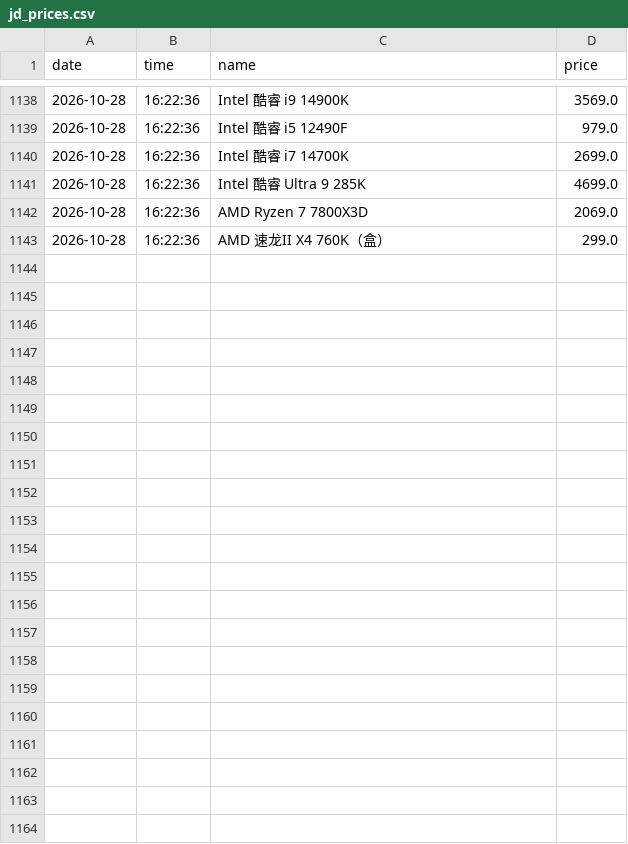
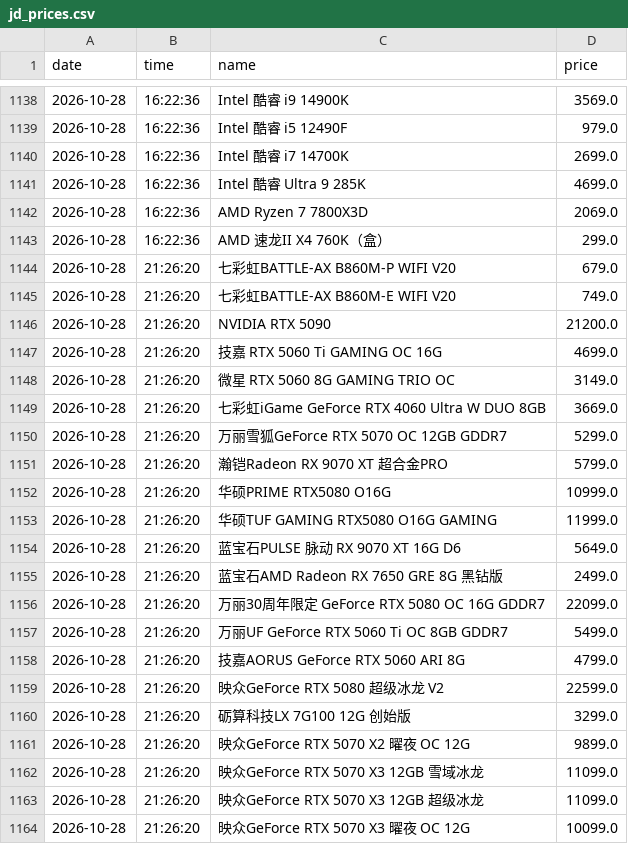
Before and after one commit to sgbd0/pc-price-tracker, a CSV file: data/jd_prices.csv, drawn as a sheet; only a part is shown, gaps mark what is left out; the diff names each change by its address in the sheet, - before the commit and + after, or states it on an @@ line.

Commit message:
auto: update prices 2026-10-28 21:27

```diff
--- a/data/jd_prices.csv
+++ b/data/jd_prices.csv
+row 1144: 2026-10-28 | 21:26:20 | 七彩虹BATTLE-AX B860M-P WIFI V20 | 679.0
+row 1145: 2026-10-28 | 21:26:20 | 七彩虹BATTLE-AX B860M-E WIFI V20 | 749.0
+row 1146: 2026-10-28 | 21:26:20 | NVIDIA RTX 5090 | 21200.0
+row 1147: 2026-10-28 | 21:26:20 | 技嘉 RTX 5060 Ti GAMING OC 16G | 4699.0
+row 1148: 2026-10-28 | 21:26:20 | 微星 RTX 5060 8G GAMING TRIO OC | 3149.0
+row 1149: 2026-10-28 | 21:26:20 | 七彩虹iGame GeForce RTX 4060 Ultra W DUO 8GB | 3669.0
+row 1150: 2026-10-28 | 21:26:20 | 万丽雪狐GeForce RTX 5070 OC 12GB GDDR7 | 5299.0
+row 1151: 2026-10-28 | 21:26:20 | 瀚铠Radeon RX 9070 XT 超合金PRO | 5799.0
+row 1152: 2026-10-28 | 21:26:20 | 华硕PRIME RTX5080 O16G | 10999.0
+row 1153: 2026-10-28 | 21:26:20 | 华硕TUF GAMING RTX5080 O16G GAMING | 11999.0
+row 1154: 2026-10-28 | 21:26:20 | 蓝宝石PULSE 脉动 RX 9070 XT 16G D6 | 5649.0
+row 1155: 2026-10-28 | 21:26:20 | 蓝宝石AMD Radeon RX 7650 GRE 8G 黑钻版 | 2499.0
+row 1156: 2026-10-28 | 21:26:20 | 万丽30周年限定 GeForce RTX 5080 OC 16G GDDR7 | 22099.0
+row 1157: 2026-10-28 | 21:26:20 | 万丽UF GeForce RTX 5060 Ti OC 8GB GDDR7 | 5499.0
+row 1158: 2026-10-28 | 21:26:20 | 技嘉AORUS GeForce RTX 5060 ARI 8G | 4799.0
+row 1159: 2026-10-28 | 21:26:20 | 映众GeForce RTX 5080 超级冰龙 V2 | 22599.0
+row 1160: 2026-10-28 | 21:26:20 | 砺算科技LX 7G100 12G 创始版 | 3299.0
+row 1161: 2026-10-28 | 21:26:20 | 映众GeForce RTX 5070 X2 曜夜 OC 12G | 9899.0
+row 1162: 2026-10-28 | 21:26:20 | 映众GeForce RTX 5070 X3 12GB 雪域冰龙 | 11099.0
+row 1163: 2026-10-28 | 21:26:20 | 映众GeForce RTX 5070 X3 12GB 超级冰龙 | 11099.0
+row 1164: 2026-10-28 | 21:26:20 | 映众GeForce RTX 5070 X3 曜夜 OC 12G | 10099.0
```
Also changed, not shown: 3 other files.
